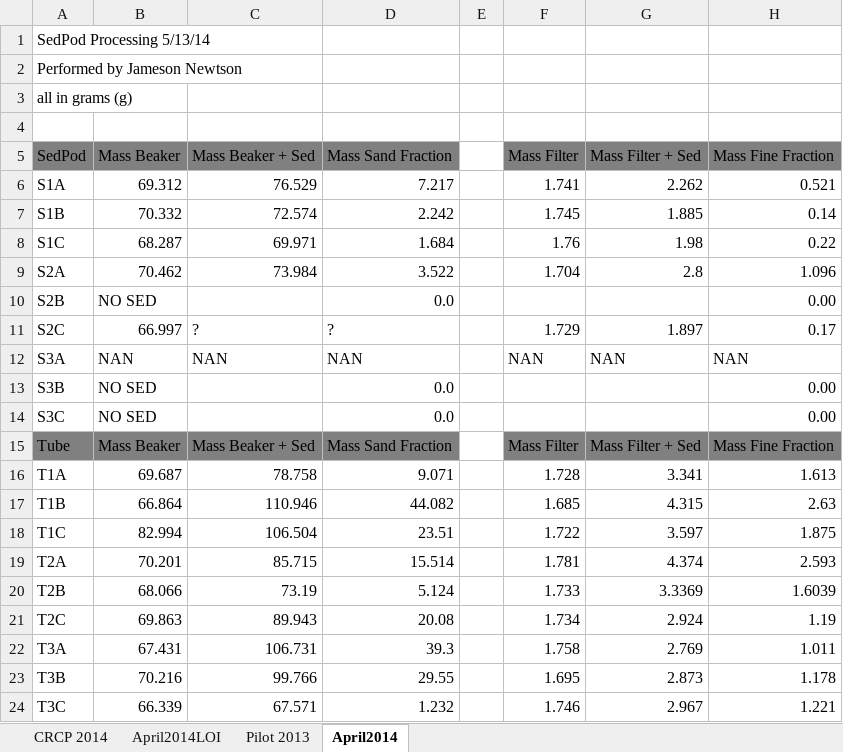
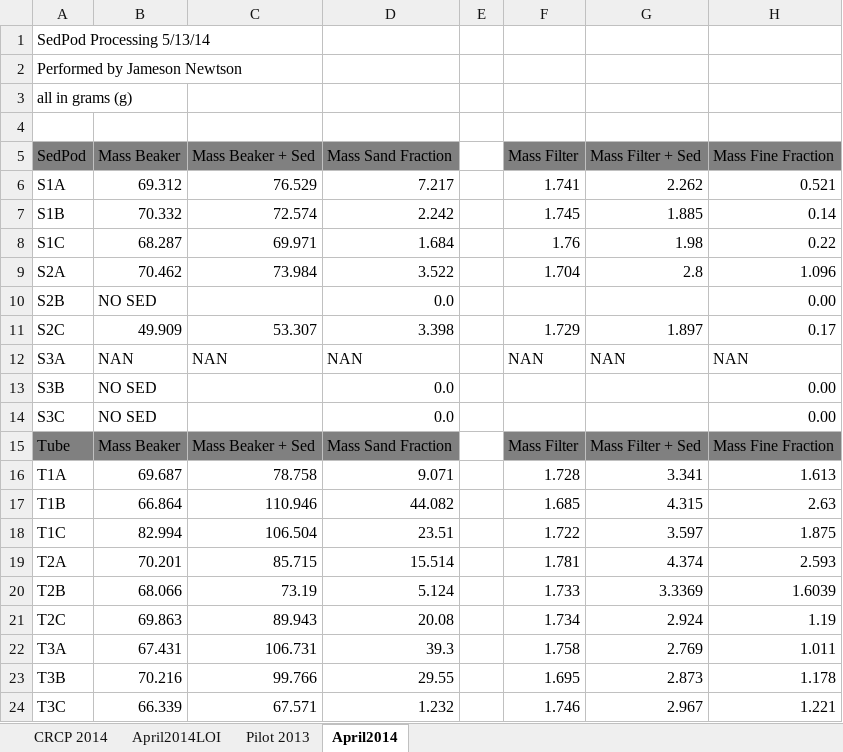
Before and after one commit to CaptainAL/Fagaalu-Sedimentation, an Excel workbook: Data/CRCP Sediment Data.xlsx, sheet April2014, drawn as a sheet; values as stored, in another font and other column widths than the file's, no borders; the diff names each change by its address in the sheet, - before the commit and + after, or states it on an @@ line.

Commit message:
Added S2C coarse fraction for April
Jamo sent the missing data

```diff
--- a/Data/CRCP Sediment Data.xlsx (sheet April2014)
+++ b/Data/CRCP Sediment Data.xlsx (sheet April2014)
-B11 (Mass Beaker): 66.997
+B11 (Mass Beaker): 49.909
-C11 (Mass Beaker + Sed): ?
+C11 (Mass Beaker + Sed): 53.307
-D11 (Mass Sand Fraction): ?
+D11 (Mass Sand Fraction): 3.398
```
Also changed, not shown: sheet CRCP 2014, charts or pictures, 1 other file.
